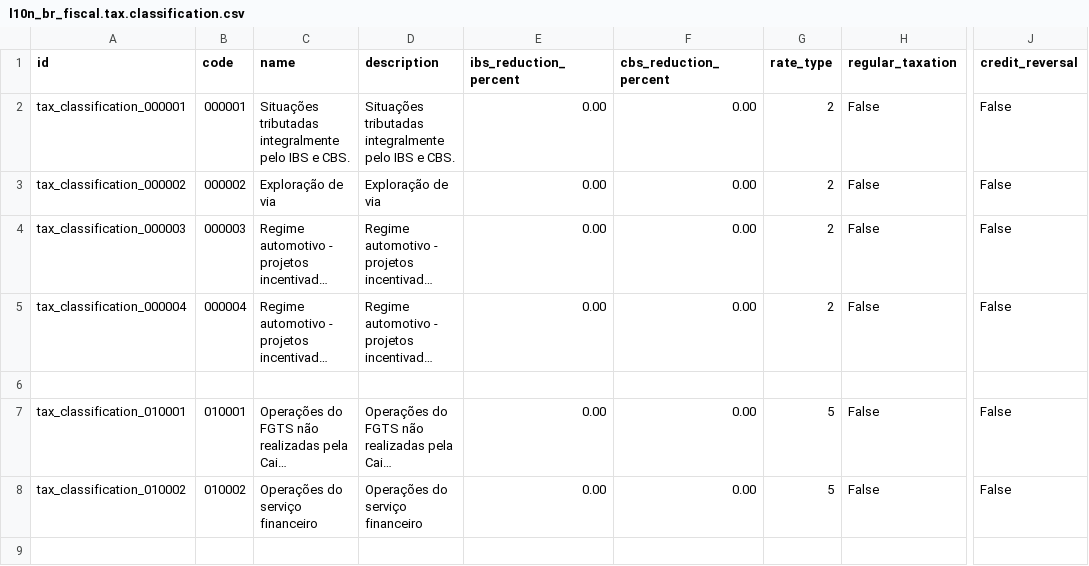
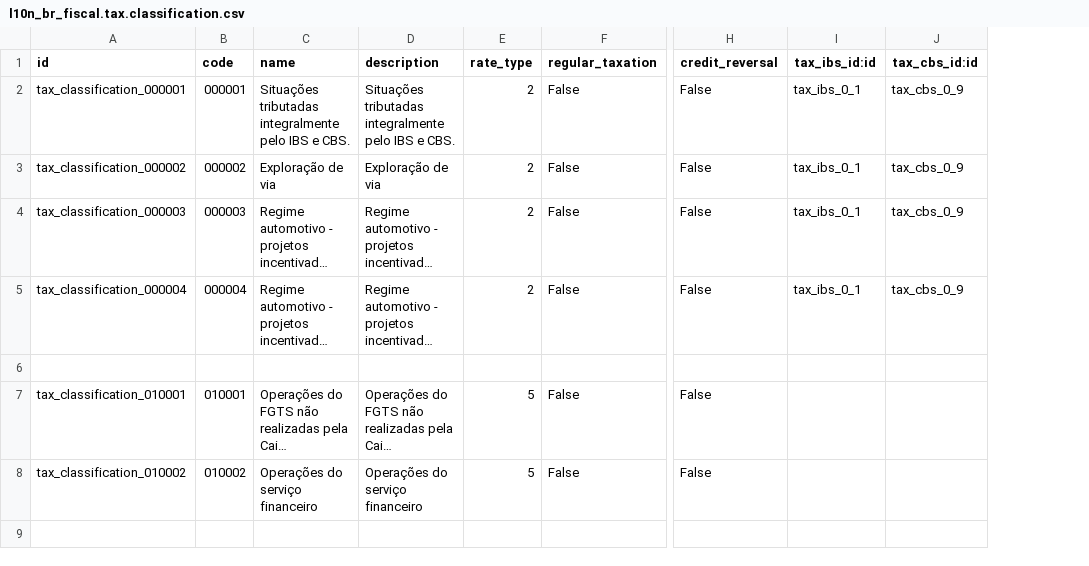
Before and after one commit to Escodoo/l10n-brazil, a CSV file: l10n_br_fiscal/data/l10n_br_fiscal.tax.classification.csv, drawn as a sheet; only a part is shown, gaps mark what is left out; long unchanged cells end in …; removed rows and columns are numbered as before the commit, all else as after; the diff names each change by its address in the sheet, - before the commit and + after, or states it on an @@ line.

```diff
--- a/l10n_br_fiscal/data/l10n_br_fiscal.tax.classification.csv
+++ b/l10n_br_fiscal/data/l10n_br_fiscal.tax.classification.csv
-column E (ibs_reduction_percent), rows 2-8: 0.00 | 0.00 | 0.00 | 0.00 |  | 0.00 | 0.00
-column F (cbs_reduction_percent), rows 2-8: 0.00 | 0.00 | 0.00 | 0.00 |  | 0.00 | 0.00
+column I (tax_ibs_id:id), rows 2-5: all tax_ibs_0_1
+column J (tax_cbs_id:id), rows 2-5: all tax_cbs_0_9
```
Also changed, not shown: 10 other files.
